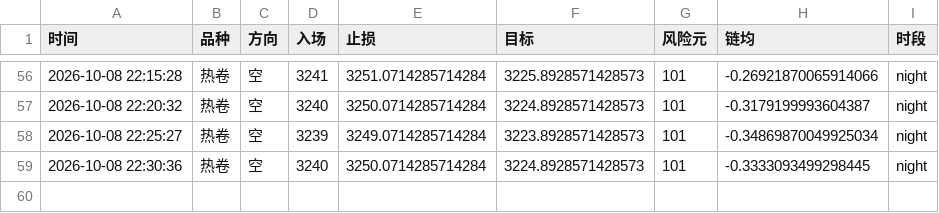
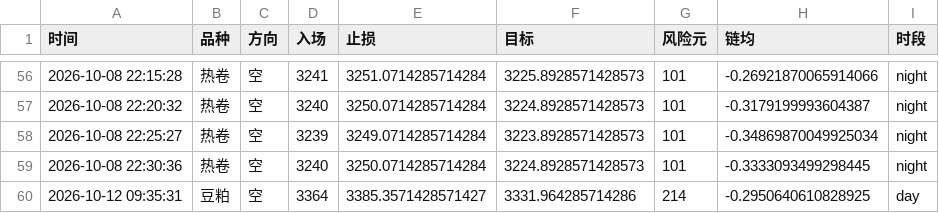
Before and after one commit to Yuffish2/futures-watcher, a CSV file: out/cf_signals.csv, drawn as a sheet; only a part is shown, gaps mark what is left out; the diff names each change by its address in the sheet, - before the commit and + after, or states it on an @@ line.

Commit message:
cf-signal: 2026-10-12 09:35:31

```diff
--- a/out/cf_signals.csv
+++ b/out/cf_signals.csv
+row 60: 2026-10-12 09:35:31 | 豆粕 | 空 | 3364 | 3385.3571428571427 | 3331.964285714286 | 214 | -0.2950640610828925 | day
```
